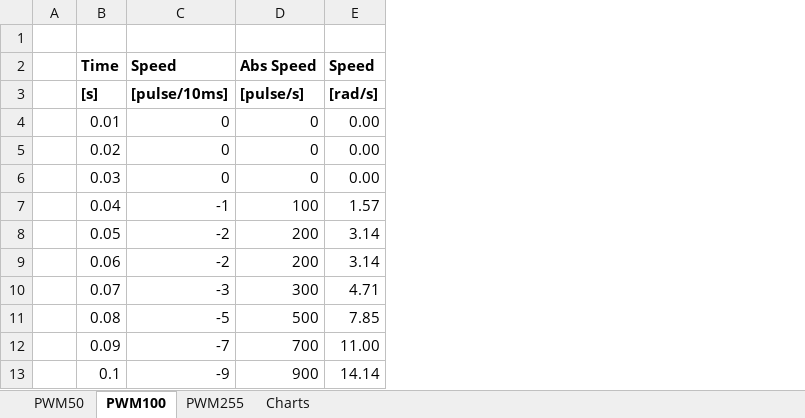
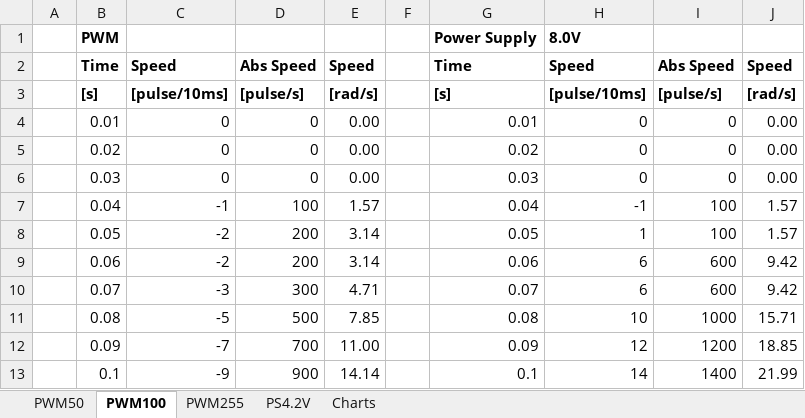
Before and after one commit to lcall3/Controller, an Excel workbook: data/motor speed test with current driver.xlsx, sheet PWM100, drawn as a sheet; only a part is shown; values as stored, in another font and other column widths than the file's, no borders; charts and pictures not drawn; the diff names each change by its address in the sheet, - before the commit and + after, or states it on an @@ line.

```diff
--- a/data/motor speed test with current driver.xlsx (sheet PWM100)
+++ b/data/motor speed test with current driver.xlsx (sheet PWM100)
+sheet tab: PS4.2V
+column F, empty
+column G, rows 1-13: Power Supply | Time | [s] | 0.01 | 0.02 | 0.03 | 0.04 | 0.05 | 0.06 | 0.07 | 0.08 | 0.09 | 0.1
+column H, rows 1-13: 8.0V | Speed | [pulse/10ms] | 0 | 0 | 0 | -1 | 1 | 6 | 6 | 10 | 12 | 14
+column I, rows 2-13: Abs Speed | [pulse/s] | 0 | 0 | 0 | 100 | 100 | 600 | 600 | 1000 | 1200 | 1400
+column J, rows 2-13: Speed | [rad/s] | 0.00 | 0.00 | 0.00 | 1.57 | 1.57 | 9.42 | 9.42 | 15.71 | 18.85 | 21.99
-row 1: (empty)
+row 1:  | PWM |  |  |  |  | Power Supply | 8.0V
```
Also changed, not shown: sheet PWM255, charts or pictures, 3 other files.
